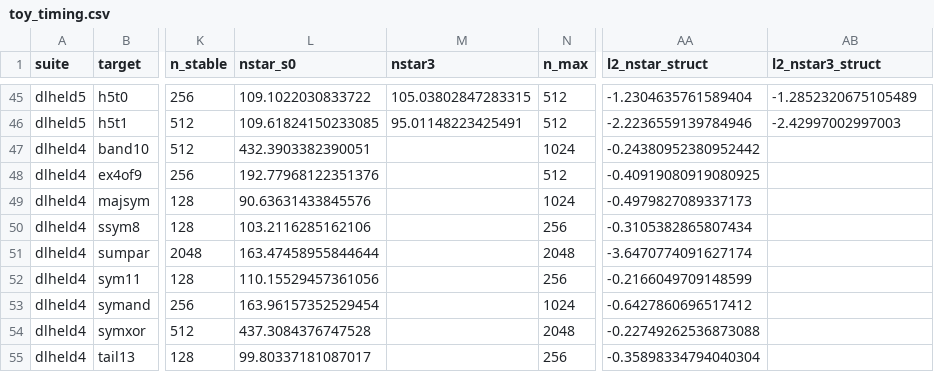
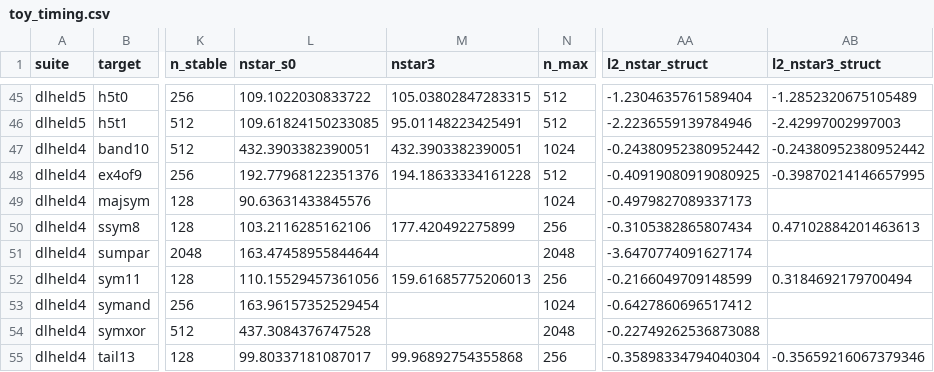
Before and after one commit to kaarelh/AI-works, a CSV file: gd-circuit-growth/study/part10/interp/tables/toy_timing.csv, drawn as a sheet; only a part is shown, gaps mark what is left out; the diff names each change by its address in the sheet, - before the commit and + after, or states it on an @@ line.

```diff
--- a/gd-circuit-growth/study/part10/interp/tables/toy_timing.csv
+++ b/gd-circuit-growth/study/part10/interp/tables/toy_timing.csv
-M47 (nstar3): (empty)
+M47 (nstar3): 432.3903382390051
-AB47 (l2_nstar3_struct): (empty)
+AB47 (l2_nstar3_struct): -0.24380952380952442
-M48 (nstar3): (empty)
+M48 (nstar3): 194.18633334161228
-AB48 (l2_nstar3_struct): (empty)
+AB48 (l2_nstar3_struct): -0.39870214146657995
-M50 (nstar3): (empty)
+M50 (nstar3): 177.420492275899
-AB50 (l2_nstar3_struct): (empty)
+AB50 (l2_nstar3_struct): 0.47102884201463613
-M52 (nstar3): (empty)
+M52 (nstar3): 159.61685775206013
-AB52 (l2_nstar3_struct): (empty)
+AB52 (l2_nstar3_struct): 0.3184692179700494
-M55 (nstar3): (empty)
+M55 (nstar3): 99.96892754355868
-AB55 (l2_nstar3_struct): (empty)
+AB55 (l2_nstar3_struct): -0.35659216067379346
```
Also changed, not shown: gd-circuit-growth/study/part10/interp/tables/toy_nonsum_v3.csv, gd-circuit-growth/study/part10/interp/tables/toy_recovery_v3.csv, 20 other files.
